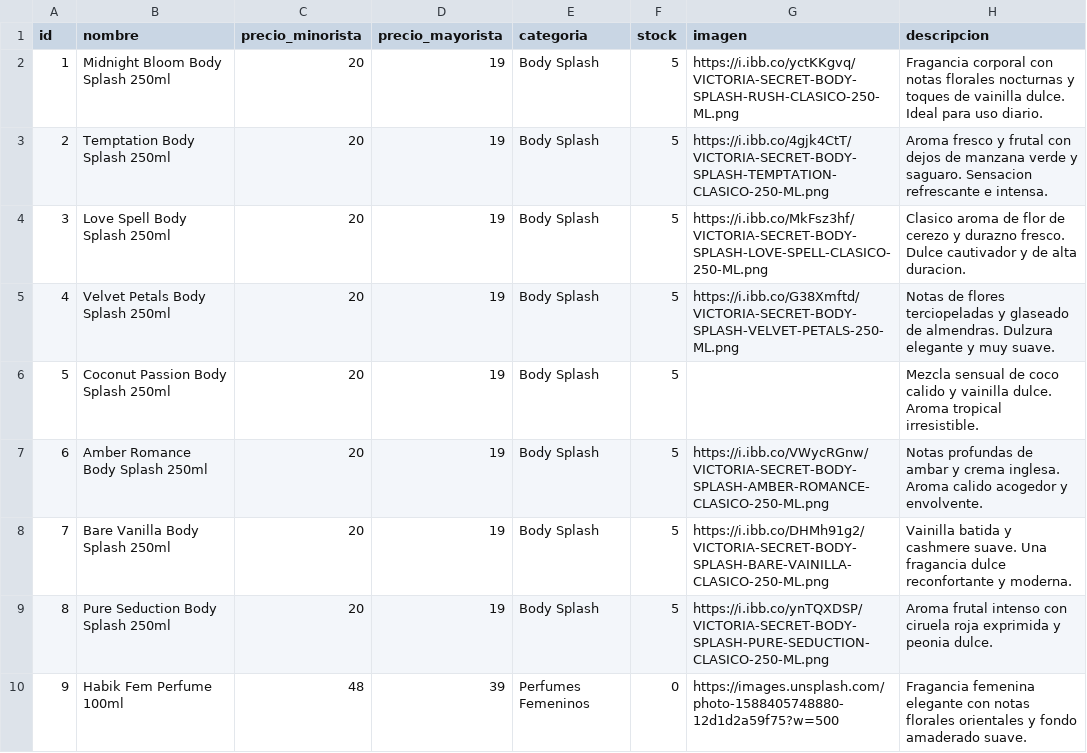
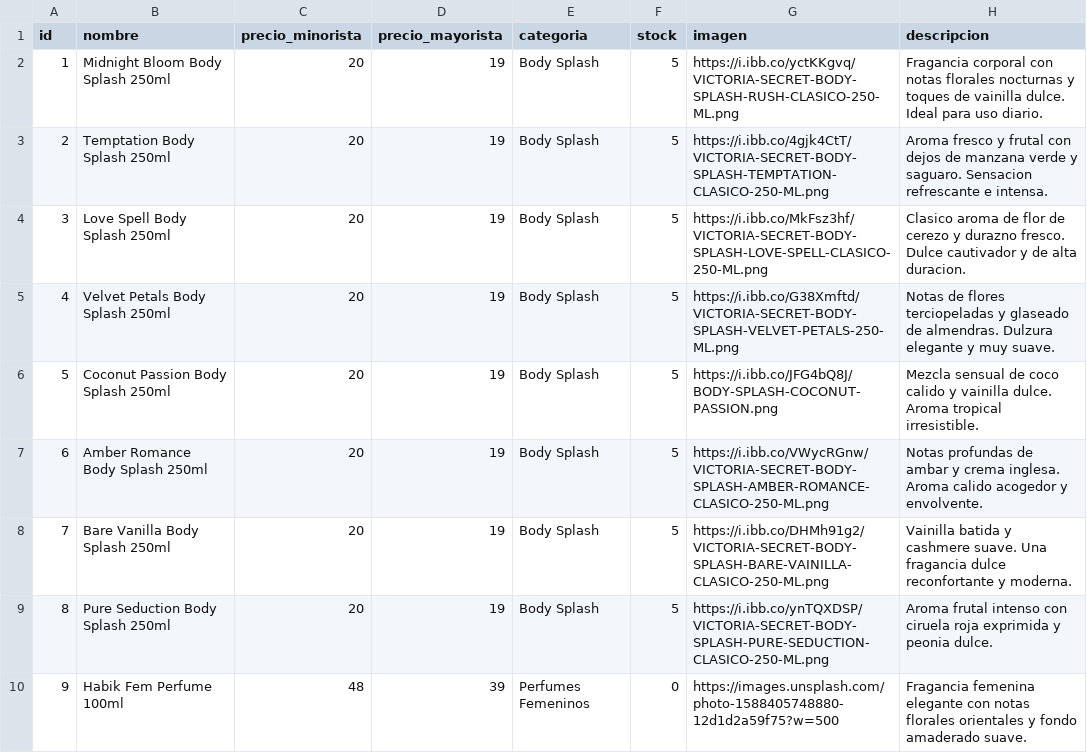
Before and after one commit to tevo-mdp/prueba_caipser, a CSV file: productos.csv, drawn as a sheet; only a part is shown.

Commit message:
Update productos.csv

```diff
--- a/productos.csv
+++ b/productos.csv
@@ -5,3 +5,3 @@ id,nombre,precio_minorista,precio_mayorista,categoria,stock,imagen,descripcion
 4,Velvet Petals Body Splash 250ml,20,19,Body Splash,5,https://i.ibb.co/G38Xmftd/VICTORIA-SECRET-BODY-SPLASH-VELVET-PETALS-250-ML.png,Notas de flores terciopeladas y glaseado de almendras. Dulzura elegante y muy suave.
-5,Coconut Passion Body Splash 250ml,20,19,Body Splash,5,,Mezcla sensual de coco calido y vainilla dulce. Aroma tropical irresistible.
+5,Coconut Passion Body Splash 250ml,20,19,Body Splash,5,https://i.ibb.co/JFG4bQ8J/BODY-SPLASH-COCONUT-PASSION.png,Mezcla sensual de coco calido y vainilla dulce. Aroma tropical irresistible.
 6,Amber Romance Body Splash 250ml,20,19,Body Splash,5,https://i.ibb.co/VWycRGnw/VICTORIA-SECRET-BODY-SPLASH-AMBER-ROMANCE-CLASICO-250-ML.png,Notas profundas de ambar y crema inglesa. Aroma calido acogedor y envolvente.
```
